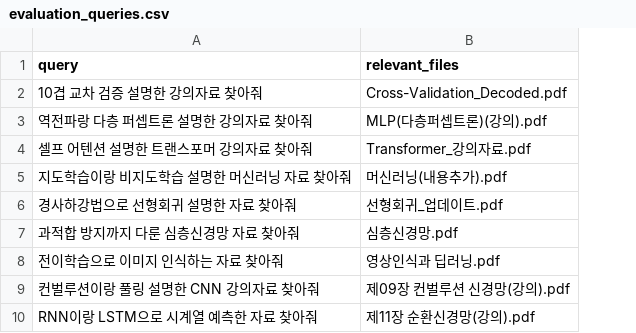
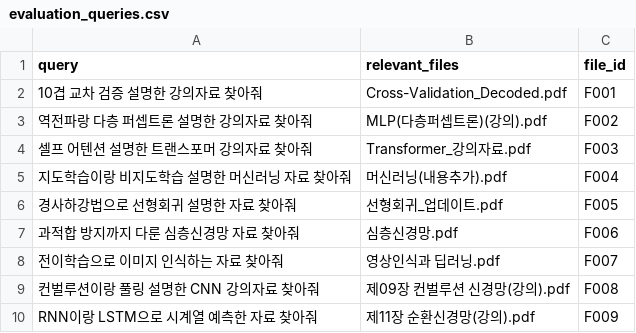
Before and after one commit to eunkyo00/AI-X, a CSV file: Role01/evaluation_queries.csv, drawn as a sheet; only a part is shown; the diff names each change by its address in the sheet, - before the commit and + after, or states it on an @@ line.

Commit message:
Add file IDs to evaluation queries
Add the metadata file_id beside each relevant filename so duplicate names can be distinguished.

```diff
--- a/Role01/evaluation_queries.csv
+++ b/Role01/evaluation_queries.csv
+column C (file_id), rows 2-10: F001 | F002 | F003 | F004 | F005 | F006 | F007 | F008 | F009
```
